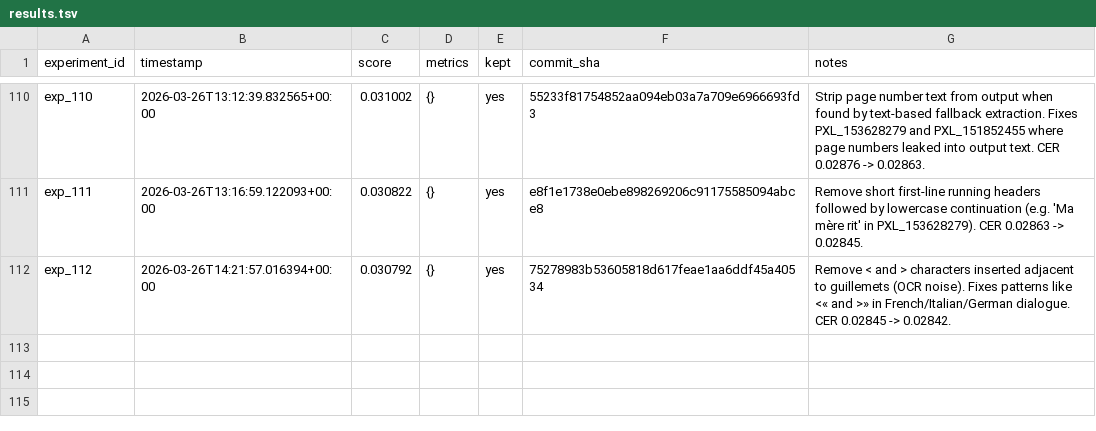
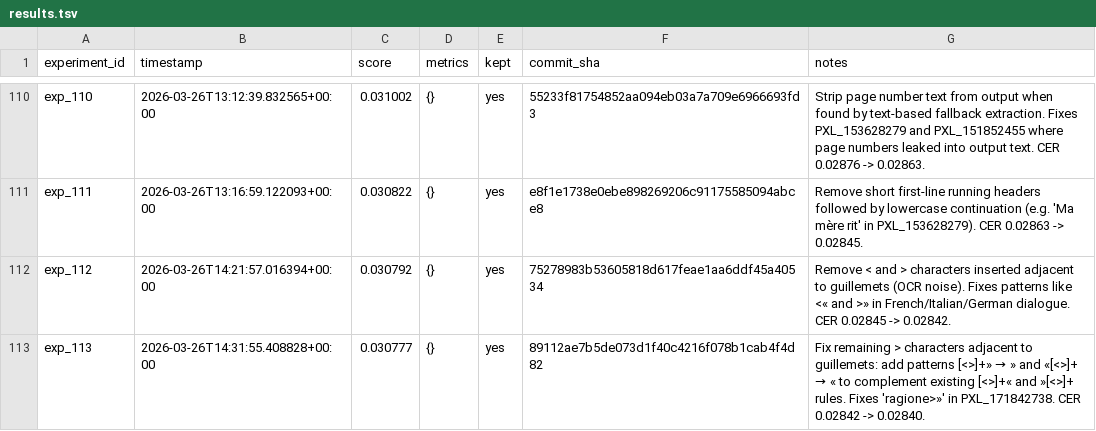
Before and after one commit to nikhaldi/booksnap, a TSV file: android/lab/results.tsv, drawn as a sheet; only a part is shown, gaps mark what is left out; the diff names each change by its address in the sheet, - before the commit and + after, or states it on an @@ line.

Commit message:
booksnap-android: exp_113 — Fix remaining > characters adjacent to guillemets: add patterns [<>]+» → » and «[<>]+ → « to complement existing [<>]+« and »[<>]+ rules. Fixes 'ragione>»' in PXL_171842738. CER 0.02842 -> 0.02840.

```diff
--- a/android/lab/results.tsv
+++ b/android/lab/results.tsv
+row 113: exp_113 | 2026-03-26T14:31:55.408828+00:00 | 0.030777 | {} | yes | 89112ae7b5de073d1f40c4216f078b1cab4f4d82 | Fix remaining > characters adjacent to guillemets: add patterns [<>]+» → » and «[<>]+ → « to complement existing [<>]+« and »[<>]+ rules. Fixes 'ragione>»' in PXL_171842738. CER 0.02842 -> 0.02840.
```
Also changed, not shown: 1 other file.
